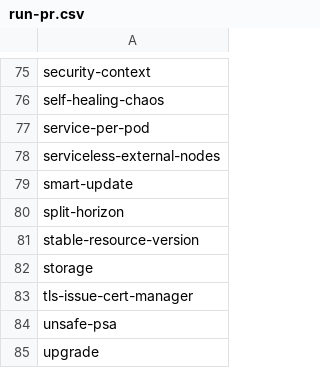
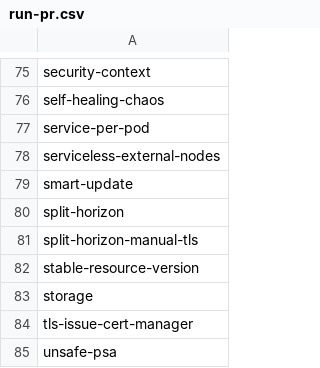
Before and after one commit to percona/percona-server-mongodb-operator, a CSV file: e2e-tests/run-pr.csv, drawn as a sheet; only a part is shown, gaps mark what is left out; the shorter side is filled out with more unchanged rows; the diff names each change by its address in the sheet, - before the commit and + after, or states it on an @@ line.

Commit message:
K8SPSMDB-1606: Add CA key persistence for manual TLS to support safe cert re-signing on SAN changes (#2277)
* Add CA key persistence for manual TLS to enable safe cert re-signing on SAN changes

* Add unit tests for manual TLS CA persistence and cert re-signing

* Add e2e test for split-horizon with manual TLS (without cert-manager)

* remove version compare condition

* Rename GetSANsFromCert to GetDNSNamesFromCert

The function returns only cert.DNSNames, not all SAN types.
Renaming to match actual behavior per PR review feedback.

* log SAN parse error in needsManualSSLUpdate

---------

Co-authored-by: Viacheslav Sarzhan <slava.sarzhan@percona.com>
Co-authored-by: Ege Güneş <ege.gunes@percona.com>
Co-authored-by: Mayank Shah <mayank.shah@percona.com>

```diff
--- a/e2e-tests/run-pr.csv
+++ b/e2e-tests/run-pr.csv
+row 81: split-horizon-manual-tls
```
Also changed, not shown: e2e-tests/run-release.csv, 9 other files.
